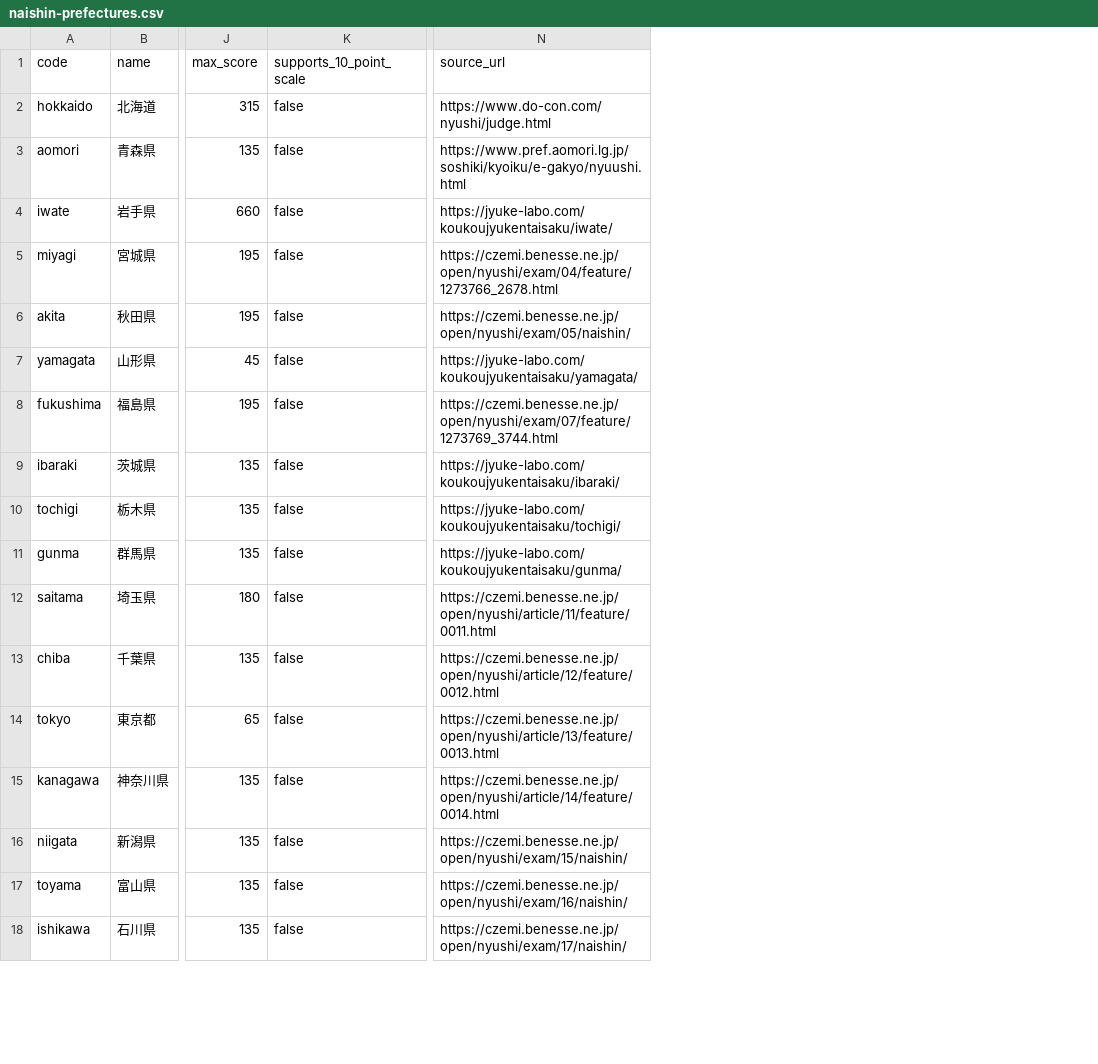
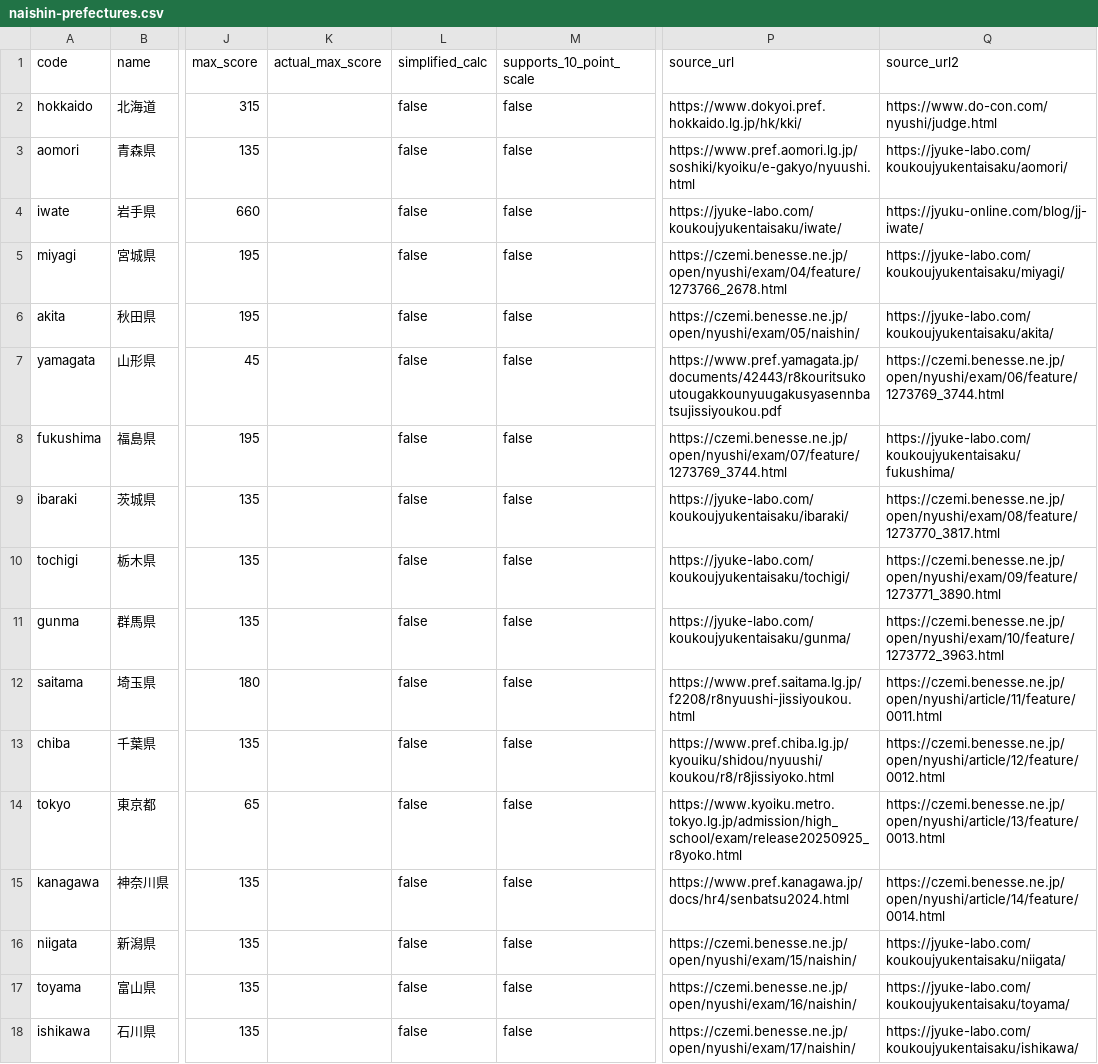
Before and after one commit to shumai1223/my-naisin, a CSV file: naishin-dataset/data/naishin-prefectures.csv, drawn as a sheet; only a part is shown, gaps mark what is left out; addresses are those after the commit; the diff covers the shown part only; the diff names each change by its address in the sheet, - before the commit and + after, or states it on an @@ line.

```diff
--- a/naishin-dataset/data/naishin-prefectures.csv
+++ b/naishin-dataset/data/naishin-prefectures.csv
+column K (actual_max_score), empty
+column L (simplified_calc), rows 2-18: all false
+column Q (source_url2), rows 2-18: https://www.do-con.com/nyushi/judge.html | https://jyuke-labo.com/koukoujyukentaisaku/aomori/ | https://jyuku-online.com/blog/jj-iwate/ | https://jyuke-labo.com/koukoujyukentaisaku/miyagi/ | https://jyuke-labo.com/koukoujyukentaisaku/akita/ | https://czemi.benesse.ne.jp/open/nyushi/exam/06/feature/1273769_3744.html | https://jyuke-labo.com/koukoujyukentaisaku/fukushima/ | https://czemi.benesse.ne.jp/open/nyushi/exam/08/feature/1273770_3817.html | https://czemi.benesse.ne.jp/open/nyushi/exam/09/feature/1273771_3890.html | https://czemi.benesse.ne.jp/open/nyushi/exam/10/feature/1273772_3963.html | https://czemi.benesse.ne.jp/open/nyushi/article/11/feature/0011.html | https://czemi.benesse.ne.jp/open/nyushi/article/12/feature/0012.html | https://czemi.benesse.ne.jp/open/nyushi/article/13/feature/0013.html | https://czemi.benesse.ne.jp/open/nyushi/article/14/feature/0014.html | https://jyuke-labo.com/koukoujyukentaisaku/niigata/ | https://jyuke-labo.com/koukoujyukentaisaku/toyama/ | https://jyuke-labo.com/koukoujyukentaisaku/ishikawa/
-P2 (source_url): https://www.do-con.com/nyushi/judge.html
+P2 (source_url): https://www.dokyoi.pref.hokkaido.lg.jp/hk/kki/
-P7 (source_url): https://jyuke-labo.com/koukoujyukentaisaku/yamagata/
+P7 (source_url): https://www.pref.yamagata.jp/documents/42443/r8kouritsukoutougakkounyuugakusyasennbatsujissiyoukou.pdf
-P12 (source_url): https://czemi.benesse.ne.jp/open/nyushi/article/11/feature/0011.html
+P12 (source_url): https://www.pref.saitama.lg.jp/f2208/r8nyuushi-jissiyoukou.html
-P13 (source_url): https://czemi.benesse.ne.jp/open/nyushi/article/12/feature/0012.html
+P13 (source_url): https://www.pref.chiba.lg.jp/kyouiku/shidou/nyuushi/koukou/r8/r8jissiyoko.html
-P14 (source_url): https://czemi.benesse.ne.jp/open/nyushi/article/13/feature/0013.html
+P14 (source_url): https://www.kyoiku.metro.tokyo.lg.jp/admission/high_school/exam/release20250925_r8yoko.html
-P15 (source_url): https://czemi.benesse.ne.jp/open/nyushi/article/14/feature/0014.html
+P15 (source_url): https://www.pref.kanagawa.jp/docs/hr4/senbatsu2024.html
```
Also changed, not shown: 7 edited cells elsewhere in this file, 2 other files.
